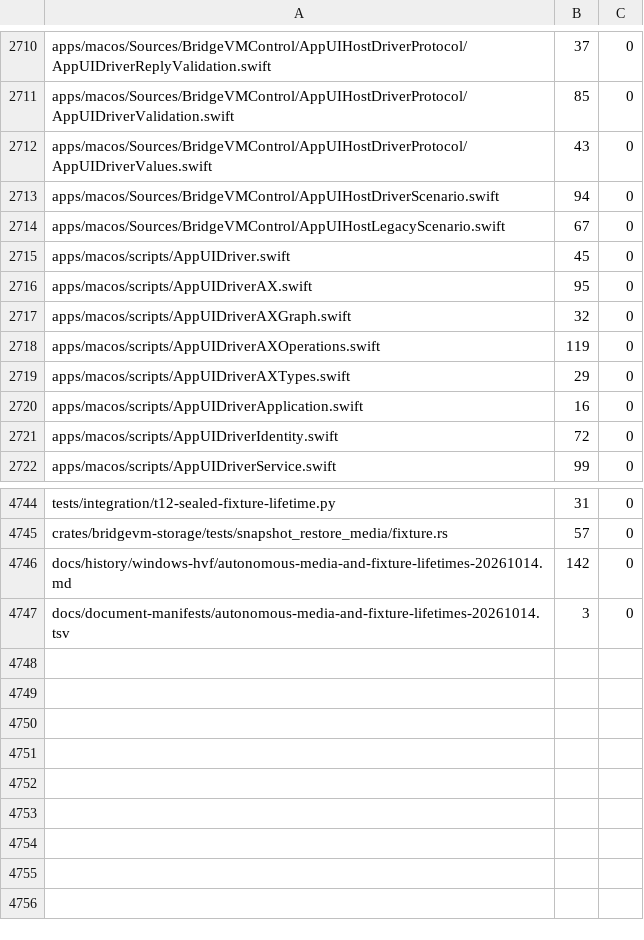
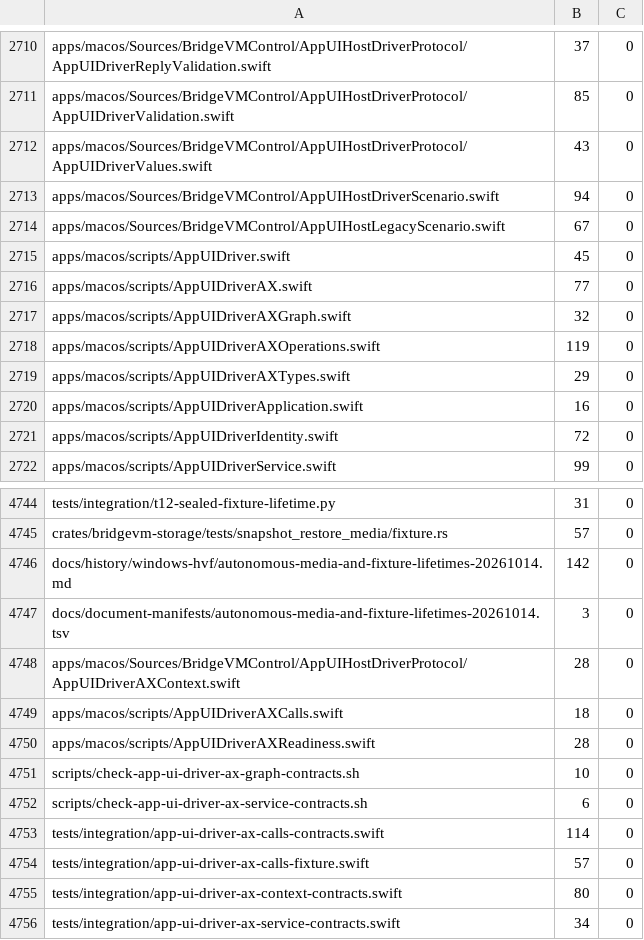
Before and after one commit to Ketchio-dev/bridgevm, a TSV file: scripts/refactor-budgets.tsv, drawn as a sheet; only a part is shown, gaps mark what is left out.

Commit message:
Record bounded AX call context in diagnostic refusals

```diff
--- a/scripts/refactor-budgets.tsv
+++ b/scripts/refactor-budgets.tsv
@@ -2715,3 +2715,3 @@ apps/macos/Sources/BridgeVMControl/AppUIHostLegacyScenario.swift	67	0
 apps/macos/scripts/AppUIDriver.swift	45	0
-apps/macos/scripts/AppUIDriverAX.swift	95	0
+apps/macos/scripts/AppUIDriverAX.swift	77	0
 apps/macos/scripts/AppUIDriverAXGraph.swift	32	0
@@ -4747 +4747,10 @@ docs/history/windows-hvf/autonomous-media-and-fixture-lifetimes-20261014.md	142
 docs/document-manifests/autonomous-media-and-fixture-lifetimes-20261014.tsv	3	0
+apps/macos/Sources/BridgeVMControl/AppUIHostDriverProtocol/AppUIDriverAXContext.swift	28	0
+apps/macos/scripts/AppUIDriverAXCalls.swift	18	0
+apps/macos/scripts/AppUIDriverAXReadiness.swift	28	0
+scripts/check-app-ui-driver-ax-graph-contracts.sh	10	0
+scripts/check-app-ui-driver-ax-service-contracts.sh	6	0
+tests/integration/app-ui-driver-ax-calls-contracts.swift	114	0
+tests/integration/app-ui-driver-ax-calls-fixture.swift	57	0
+tests/integration/app-ui-driver-ax-context-contracts.swift	80	0
+tests/integration/app-ui-driver-ax-service-contracts.swift	34	0
```
Also changed, not shown: 18 other files.
